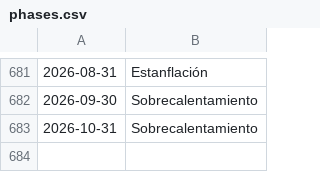
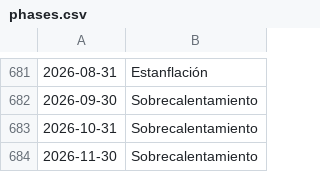
Before and after one commit to Perez849/reloj-inversion, a CSV file: lab/phases.csv, drawn as a sheet; only a part is shown, gaps mark what is left out.

```diff
--- a/lab/phases.csv
+++ b/lab/phases.csv
@@ -683 +683,2 @@
 2026-10-31,Sobrecalentamiento
+2026-11-30,Sobrecalentamiento
```
Also changed, not shown: lab/F.csv, lab/X.csv, 5 other files.
